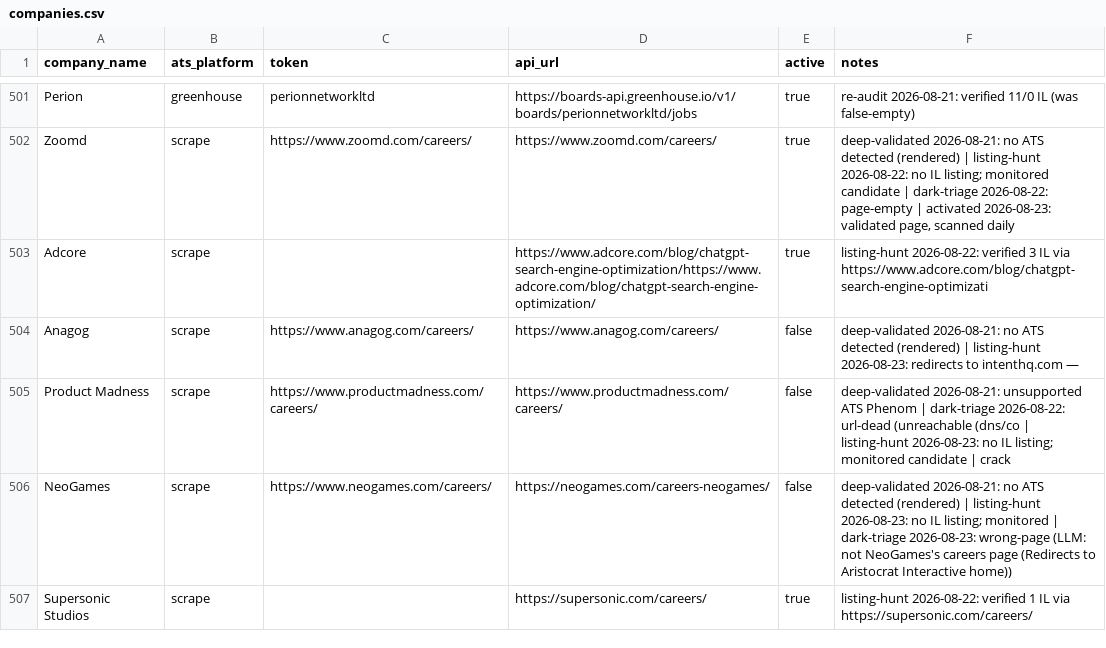
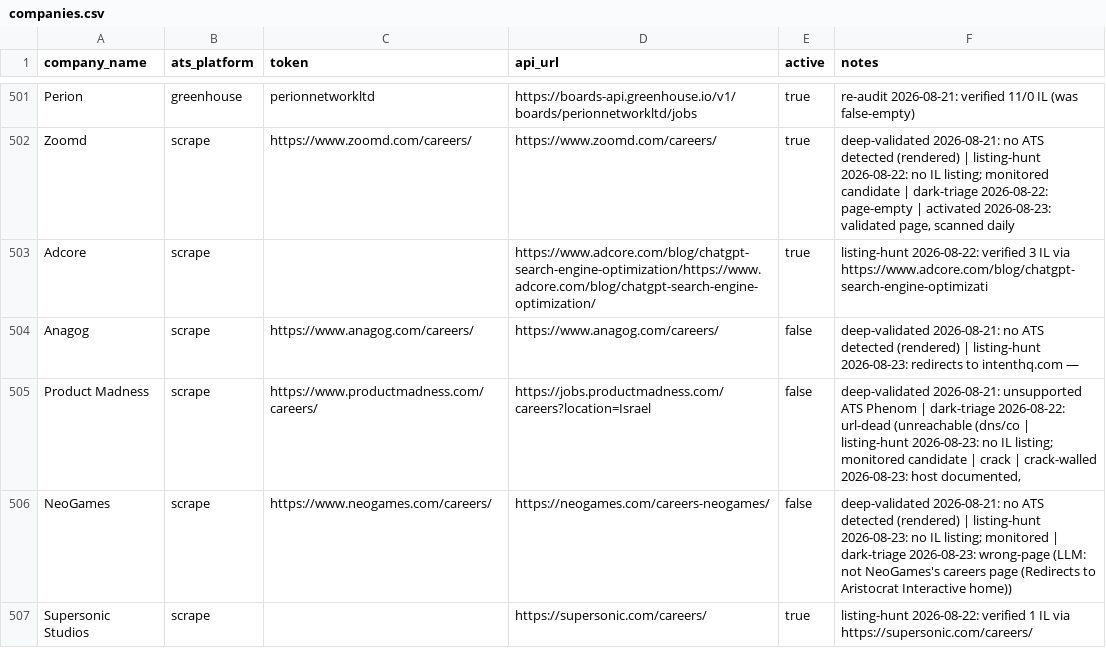
Before and after one commit to AnalystJobsIL/pipeline, a CSV file: companies.csv, drawn as a sheet; only a part is shown, gaps mark what is left out; the diff covers the shown part only.

```diff
--- a/companies.csv
+++ b/companies.csv
@@ -504,3 +504,3 @@ Adcore,scrape,,https://www.adcore.com/blog/chatgpt-search-engine-optimization/ht
 Anagog,scrape,https://www.anagog.com/careers/,https://www.anagog.com/careers/,false,deep-validated 2026-08-21: no ATS detected (rendered) | listing-hunt 2026-08-23: redirects to intenthq.com —
-Product Madness,scrape,https://www.productmadness.com/careers/,https://www.productmadness.com/careers/,false,deep-validated 2026-08-21: unsupported ATS Phenom | dark-triage 2026-08-22: url-dead (unreachable (dns/co | listing-hunt 2026-08-23: no IL listing; monitored candidate | crack
+Product Madness,scrape,https://www.productmadness.com/careers/,https://jobs.productmadness.com/careers?location=Israel,false,"deep-validated 2026-08-21: unsupported ATS Phenom | dark-triage 2026-08-22: url-dead (unreachable (dns/co | listing-hunt 2026-08-23: no IL listing; monitored candidate | crack | crack-walled 2026-08-23: host documented,"
 NeoGames,scrape,https://www.neogames.com/careers/,https://neogames.com/careers-neogames/,false,deep-validated 2026-08-21: no ATS detected (rendered) | listing-hunt 2026-08-23: no IL listing; monitored | dark-triage 2026-08-23: wrong-page (LLM: not NeoGames's careers page (Redirects to Aristocrat Interactive home))
```
Also changed, not shown: 1 added row and 97 edited cells elsewhere in this file, 2 other files.
